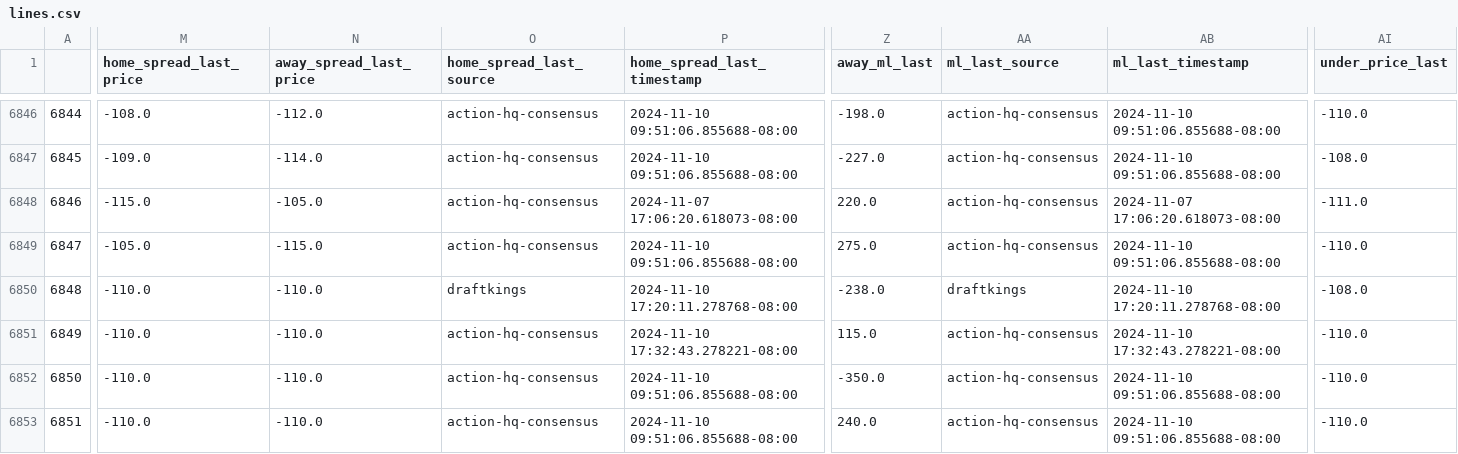
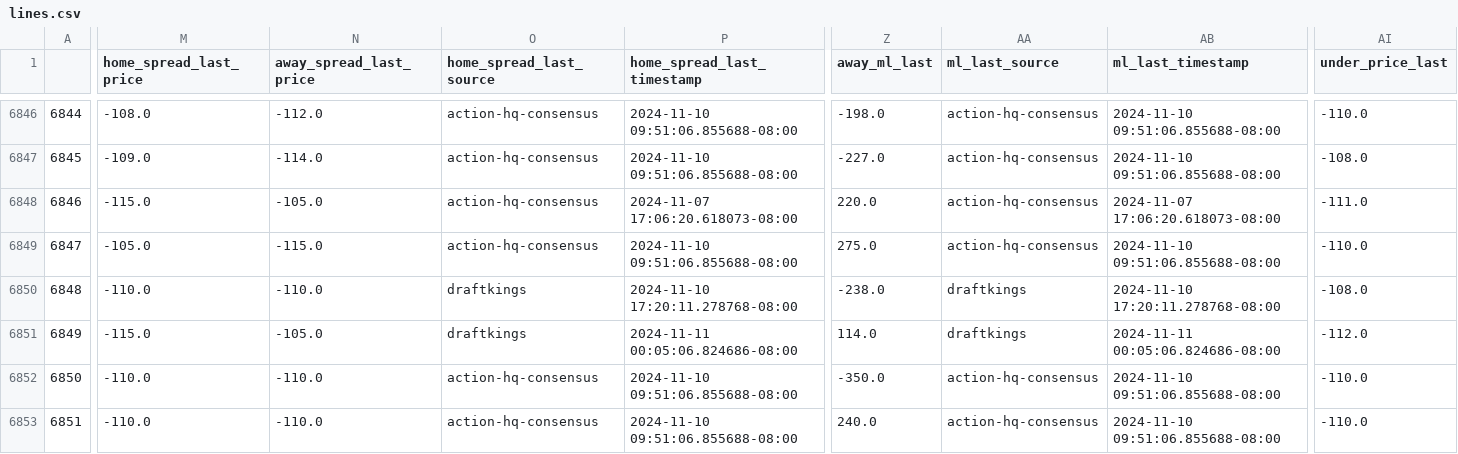
Before and after one commit to greerreNFL/nfelomarket_data, a CSV file: Data/lines.csv, drawn as a sheet; only a part is shown, gaps mark what is left out; the diff covers the shown part only; the diff names each change by its address in the sheet, - before the commit and + after, or states it on an @@ line.

```diff
--- a/Data/lines.csv
+++ b/Data/lines.csv
-M6851 (home_spread_last_price): -110.0
+M6851 (home_spread_last_price): -115.0
-N6851 (away_spread_last_price): -110.0
+N6851 (away_spread_last_price): -105.0
-O6851 (home_spread_last_source): action-hq-consensus
+O6851 (home_spread_last_source): draftkings
-P6851 (home_spread_last_timestamp): 2024-11-10 17:32:43.278221-08:00
+P6851 (home_spread_last_timestamp): 2024-11-11 00:05:06.824686-08:00
-Z6851 (away_ml_last): 115.0
+Z6851 (away_ml_last): 114.0
-AA6851 (ml_last_source): action-hq-consensus
+AA6851 (ml_last_source): draftkings
-AB6851 (ml_last_timestamp): 2024-11-10 17:32:43.278221-08:00
+AB6851 (ml_last_timestamp): 2024-11-11 00:05:06.824686-08:00
-AI6851 (under_price_last): -110.0
+AI6851 (under_price_last): -112.0
```
Also changed, not shown: 2 edited cells elsewhere in this file.
